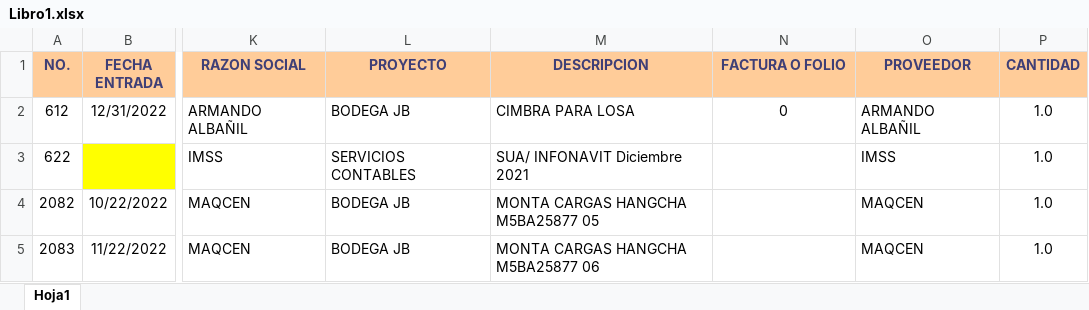
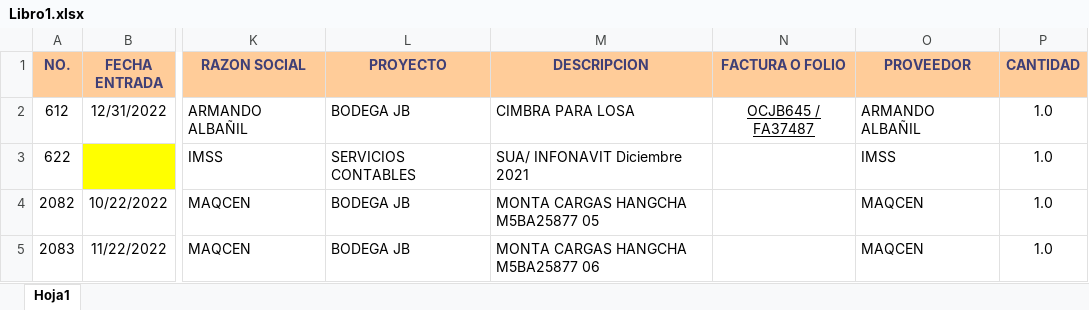
Before and after one commit to jlcprogramadores/jbproject, an Excel workbook: Libro1.xlsx, sheet Hoja1, drawn as a sheet; only a part is shown, gaps mark what is left out; values as stored, in another font and other column widths than the file's, no borders; conditional formats not drawn; the diff names each change by its address in the sheet, - before the commit and + after, or states it on an @@ line.

```diff
--- a/Libro1.xlsx (sheet Hoja1)
+++ b/Libro1.xlsx (sheet Hoja1)
-N2 (FACTURA O FOLIO): 0
+N2 (FACTURA O FOLIO): OCJB645 / FA37487
-N2 underline: off
+N2 underline: on
```
Also changed, not shown: 1 other file.
